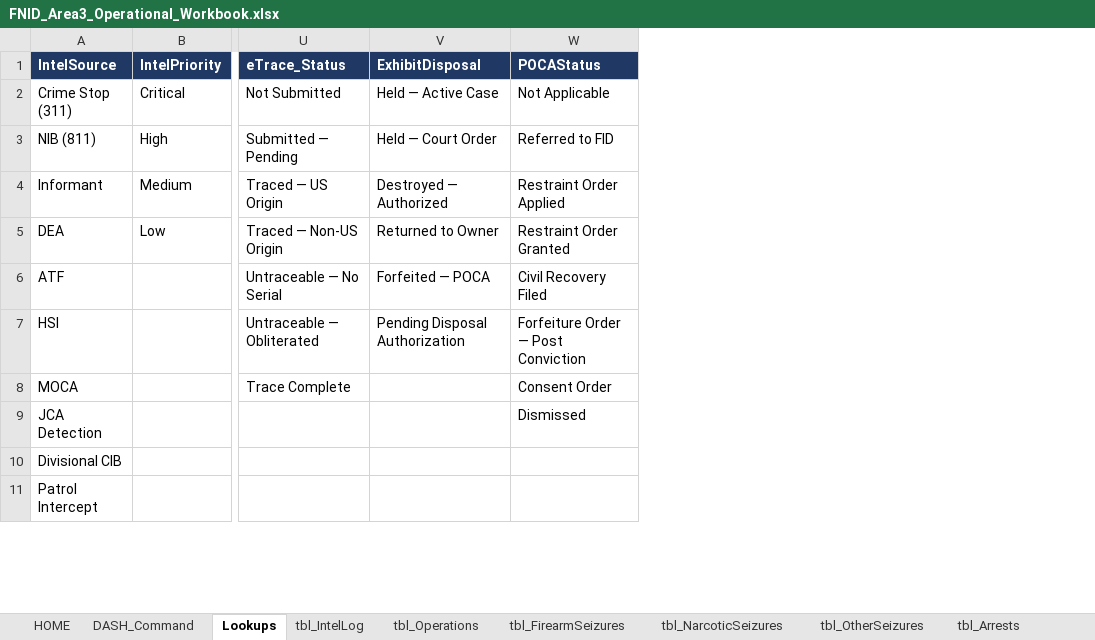
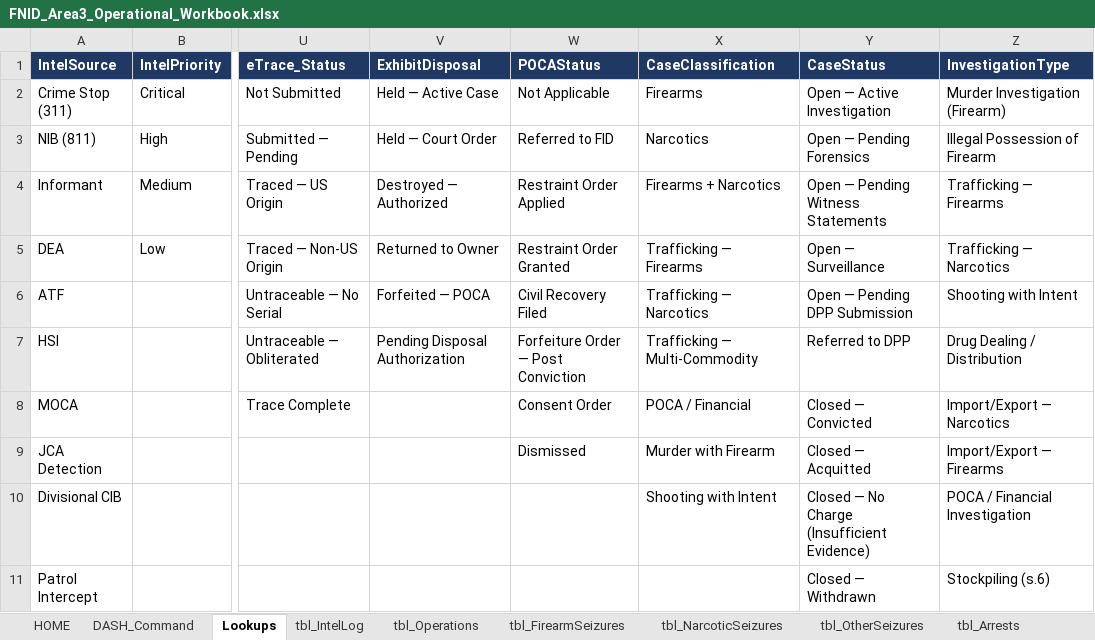
Before and after one commit to Machell1/skills-introduction-to-github, an Excel workbook: FNID_Area3_Operational_Workbook.xlsx, sheet Lookups, drawn as a sheet; only a part is shown, gaps mark what is left out; values as stored, in another font and other column widths than the file's, no borders; the diff names each change by its address in the sheet, - before the commit and + after, or states it on an @@ line.

```diff
--- a/FNID_Area3_Operational_Workbook.xlsx (sheet Lookups)
+++ b/FNID_Area3_Operational_Workbook.xlsx (sheet Lookups)
+column X (CaseClassification), rows 2-10: Firearms | Narcotics | Firearms + Narcotics | Trafficking — Firearms | Trafficking — Narcotics | Trafficking — Multi-Commodity | POCA / Financial | Murder with Firearm | Shooting with Intent
+column Y (CaseStatus), rows 2-11: Open — Active Investigation | Open — Pending Forensics | Open — Pending Witness Statements | Open — Surveillance | Open — Pending DPP Submission | Referred to DPP | Closed — Convicted | Closed — Acquitted | Closed — No Charge (Insufficient Evidence) | Closed — Withdrawn
+column Z (InvestigationType), rows 2-11: Murder Investigation (Firearm) | Illegal Possession of Firearm | Trafficking — Firearms | Trafficking — Narcotics | Shooting with Intent | Drug Dealing / Distribution | Import/Export — Narcotics | Import/Export — Firearms | POCA / Financial Investigation | Stockpiling (s.6)
```
Also changed, not shown: sheet DASH_Command, sheet HOME, other sheet tabs, 1 other file.
